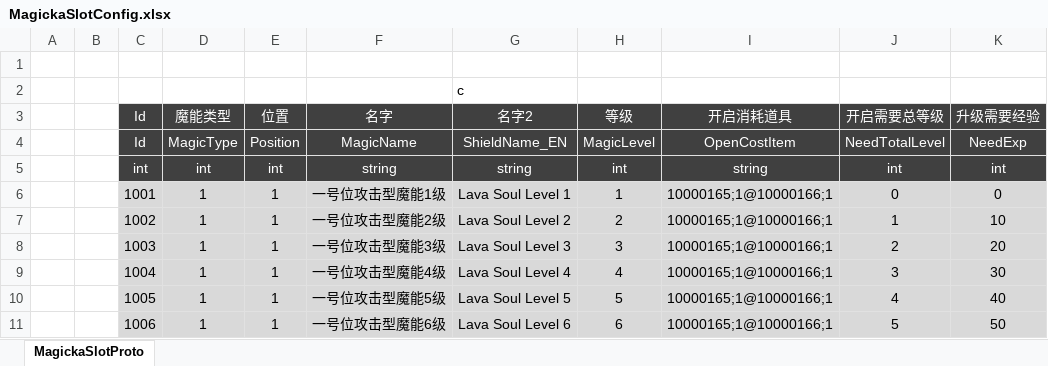
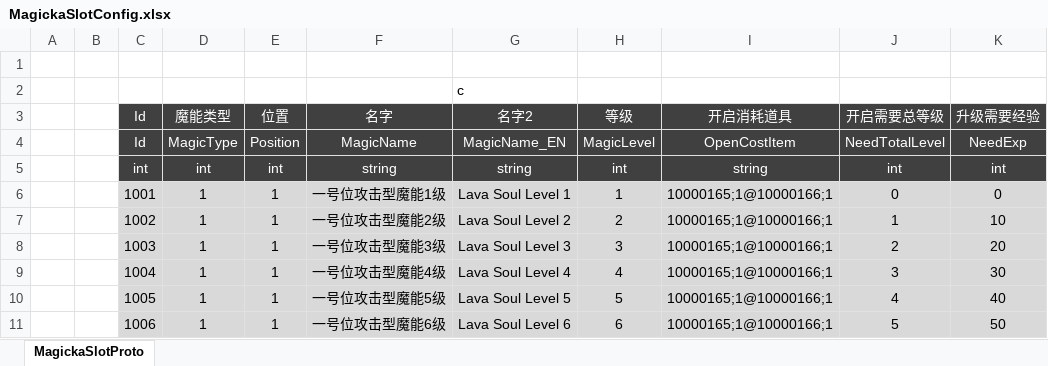
Before and after one commit to csyinghuochong/weijing, an Excel workbook: Excel/MagickaSlotConfig.xlsx, sheet MagickaSlotProto, drawn as a sheet; only a part is shown; values as stored, in another font and other column widths than the file's, no borders; table styles not drawn; the diff names each change by its address in the sheet, - before the commit and + after, or states it on an @@ line.

```diff
--- a/Excel/MagickaSlotConfig.xlsx (sheet MagickaSlotProto)
+++ b/Excel/MagickaSlotConfig.xlsx (sheet MagickaSlotProto)
-G4 (名字2): ShieldName_EN
+G4 (名字2): MagicName_EN
```
Also changed, not shown: 8 other files.
